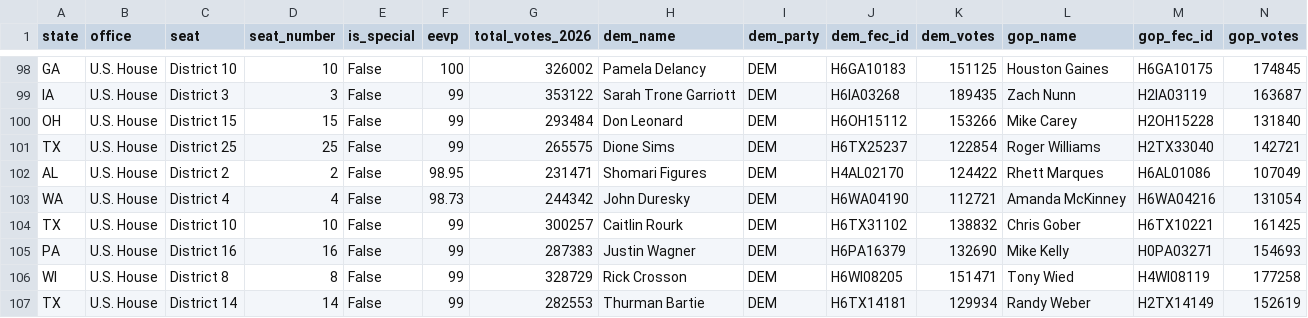
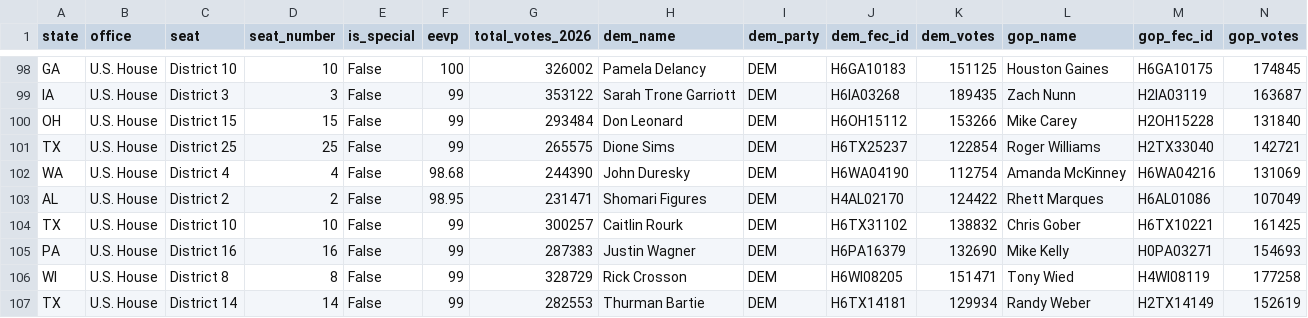
Before and after one commit to mike10010100/elections-2026, a CSV file: site_data/fec_moneyball_house_2026.csv, drawn as a sheet; only a part is shown, gaps mark what is left out; removed rows and columns are numbered as before the commit, all else as after; rows hold the shown columns only; the diff names each change by its address in the sheet, - before the commit and + after, or states it on an @@ line.

Commit message:
chore(data): auto-update live 2026 election results & analysis charts

```diff
--- a/site_data/fec_moneyball_house_2026.csv
+++ b/site_data/fec_moneyball_house_2026.csv
+row 102: WA | U.S. House | District 4 | 4 | False | 98.68 | 244390 | John Duresky | DEM | H6WA04190 | 112754 | Amanda McKinney | H6WA04216 | 131069
-row 103: WA | U.S. House | District 4 | 4 | False | 98.73 | 244342 | John Duresky | DEM | H6WA04190 | 112721 | Amanda McKinney | H6WA04216 | 131054
```
Also changed, not shown: 15 other files.
